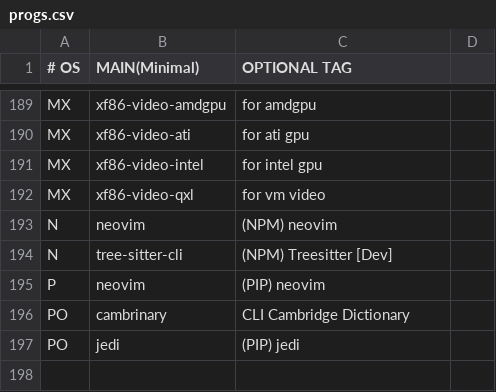
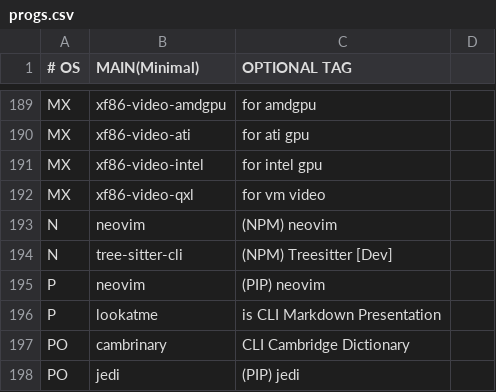
Before and after one commit to romariorobby/rarbs-orig, a CSV file: progs.csv, drawn as a sheet; only a part is shown, gaps mark what is left out.

```diff
--- a/progs.csv
+++ b/progs.csv
@@ -196,2 +196,3 @@ N,tree-sitter-cli, "(NPM) Treesitter [Dev]"
 P,neovim, "(PIP) neovim"
+P,lookatme, "is CLI Markdown Presentation"
 PO,cambrinary, " CLI Cambridge Dictionary"
```
Also changed, not shown: 1 other file.
